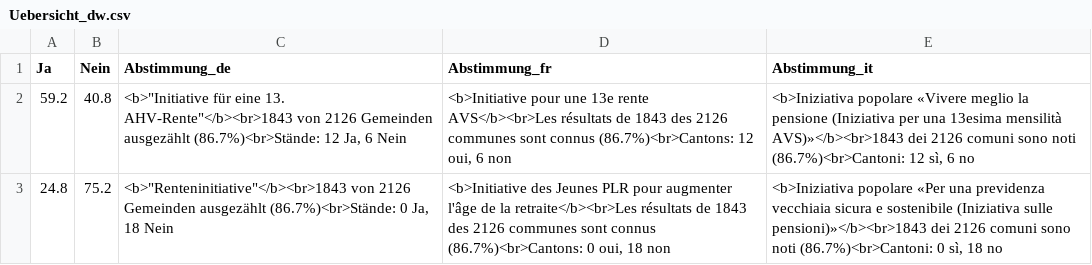
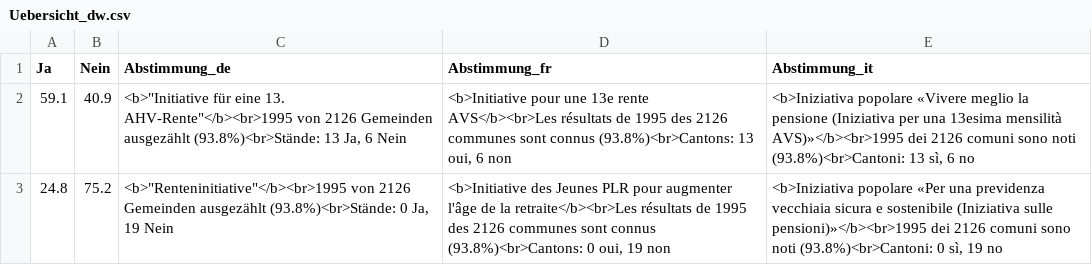
Before and after one commit to awp-finanznachrichten/lena_maerz2024, a CSV file: Output_Overviews/Uebersicht_dw.csv, drawn as a sheet.

```diff
--- a/Output_Overviews/Uebersicht_dw.csv
+++ b/Output_Overviews/Uebersicht_dw.csv
@@ -1,3 +1,3 @@
 "Ja","Nein","Abstimmung_de","Abstimmung_fr","Abstimmung_it"
-59.2,40.8,"<b>""Initiative für eine 13. AHV-Rente""</b><br>1843 von 2126 Gemeinden ausgezählt (86.7%)<br>Stände: 12 Ja, 6 Nein","<b>Initiative pour une 13e rente AVS</b><br>Les résultats de 1843 des 2126 communes sont connus (86.7%)<br>Cantons: 12 oui, 6 non","<b>Iniziativa popolare «Vivere meglio la pensione (Iniziativa per una 13esima mensilità AVS)»</b><br>1843 dei 2126 comuni sono noti (86.7%)<br>Cantoni: 12 sì, 6 no"
-24.8,75.2,"<b>""Renteninitiative""</b><br>1843 von 2126 Gemeinden ausgezählt (86.7%)<br>Stände: 0 Ja, 18 Nein","<b>Initiative des Jeunes PLR pour augmenter l'âge de la retraite</b><br>Les résultats de 1843 des 2126 communes sont connus (86.7%)<br>Cantons: 0 oui, 18 non","<b>Iniziativa popolare «Per una previdenza vecchiaia sicura e sostenibile (Iniziativa sulle pensioni)»</b><br>1843 dei 2126 comuni sono noti (86.7%)<br>Cantoni: 0 sì, 18 no"
+59.1,40.9,"<b>""Initiative für eine 13. AHV-Rente""</b><br>1995 von 2126 Gemeinden ausgezählt (93.8%)<br>Stände: 13 Ja, 6 Nein","<b>Initiative pour une 13e rente AVS</b><br>Les résultats de 1995 des 2126 communes sont connus (93.8%)<br>Cantons: 13 oui, 6 non","<b>Iniziativa popolare «Vivere meglio la pensione (Iniziativa per una 13esima mensilità AVS)»</b><br>1995 dei 2126 comuni sono noti (93.8%)<br>Cantoni: 13 sì, 6 no"
+24.8,75.2,"<b>""Renteninitiative""</b><br>1995 von 2126 Gemeinden ausgezählt (93.8%)<br>Stände: 0 Ja, 19 Nein","<b>Initiative des Jeunes PLR pour augmenter l'âge de la retraite</b><br>Les résultats de 1995 des 2126 communes sont connus (93.8%)<br>Cantons: 0 oui, 19 non","<b>Iniziativa popolare «Per una previdenza vecchiaia sicura e sostenibile (Iniziativa sulle pensioni)»</b><br>1995 dei 2126 comuni sono noti (93.8%)<br>Cantoni: 0 sì, 19 no"
```
Also changed, not shown: Output_Overviews/Uebersicht_dw_BE.csv, Output_Switzerland/AHV_13Rente_all_data.csv, 23 other files.
